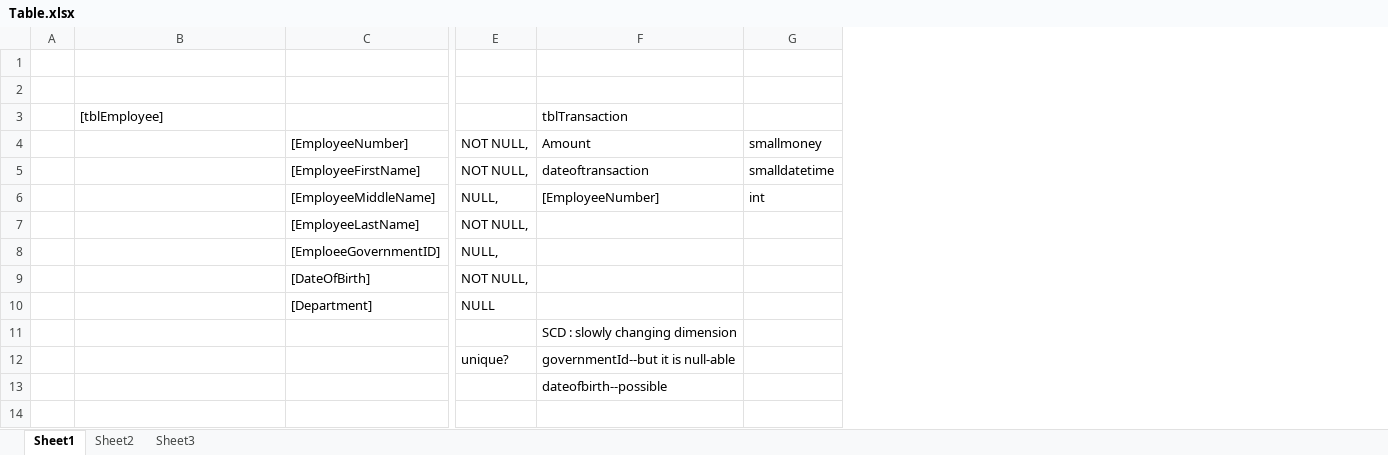
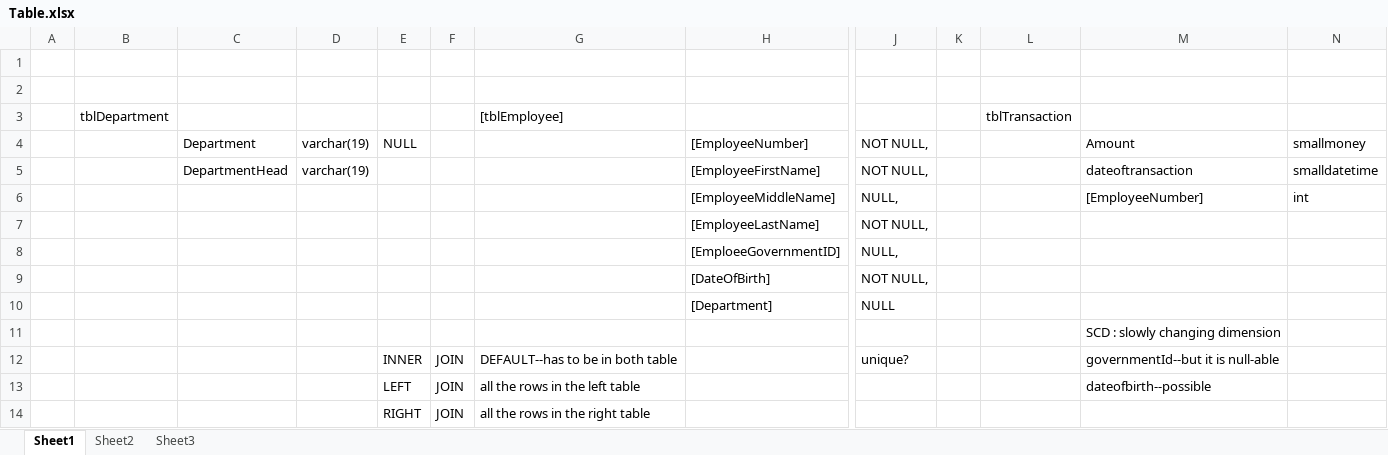
Before and after one commit to dingGator/Udemy-SQL-Server, an Excel workbook: Table.xlsx, sheet Sheet1, drawn as a sheet; only a part is shown, gaps mark what is left out; values as stored, in another font and other column widths than the file's, no borders; charts and pictures not drawn; addresses are those after the commit; rows hold the shown columns only; the diff names each change by its address in the sheet, - before the commit and + after, or states it on an @@ line.

Commit message:
Table queries

```diff
--- a/Table.xlsx (sheet Sheet1)
+++ b/Table.xlsx (sheet Sheet1)
+column B, row 3: tblDepartment
+column C, rows 4-5: Department | DepartmentHead
+column D, rows 4-5: varchar(19) | varchar(19)
+column E, rows 4-13: NULL |  |  |  |  |  |  |  | INNER | LEFT
+column F, rows 12-13: JOIN | JOIN
+column K, empty
+column L, row 3: tblTransaction
-M3: tblTransaction
+M3: (empty)
-G12: (empty)
+G12: DEFAULT--has to be in both table
-G13: (empty)
+G13: all the rows in the left table
+row 14:  |  |  |  | RIGHT | JOIN | all the rows in the right table
```
Also changed, not shown: charts or pictures, 2 other files.
